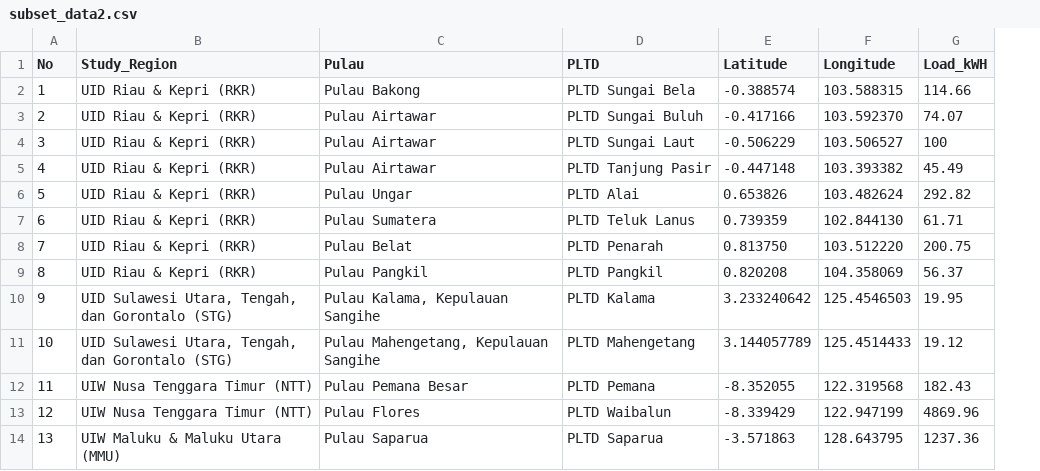
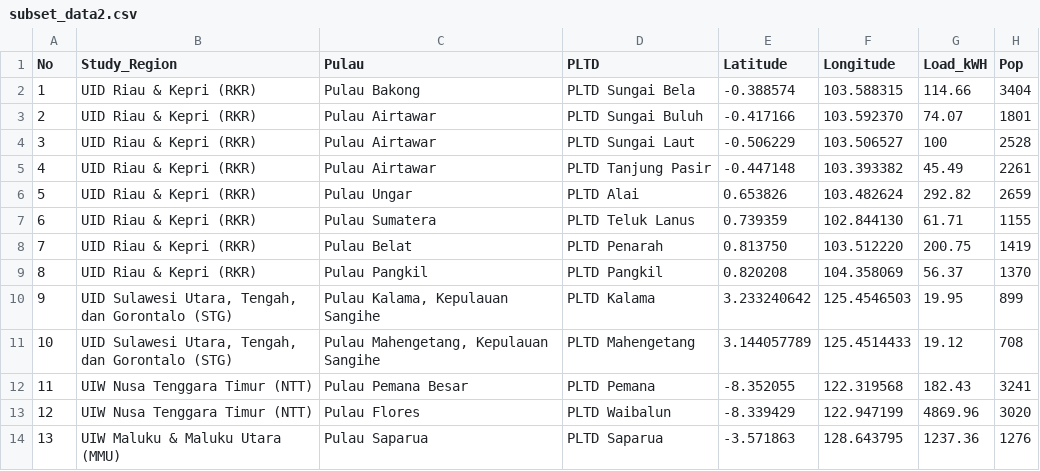
Before and after one commit to geo2004/leaflet, a CSV file: subset_data2.csv, drawn as a sheet; the diff names each change by its address in the sheet, - before the commit and + after, or states it on an @@ line.

Commit message:
Update subset_data2.csv

```diff
--- a/subset_data2.csv
+++ b/subset_data2.csv
+column H (Pop), rows 2-14: 3404 | 1801 | 2528 | 2261 | 2659 | 1155 | 1419 | 1370 | 899 | 708 | 3241 | 3020 | 1276
```
